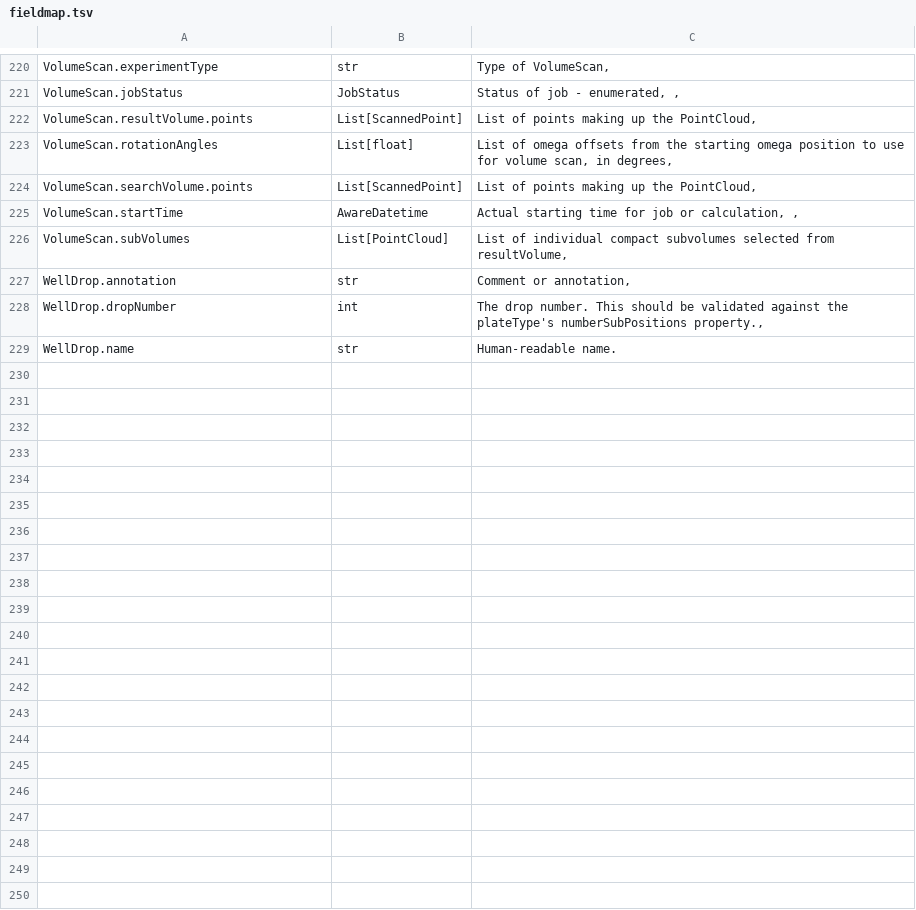
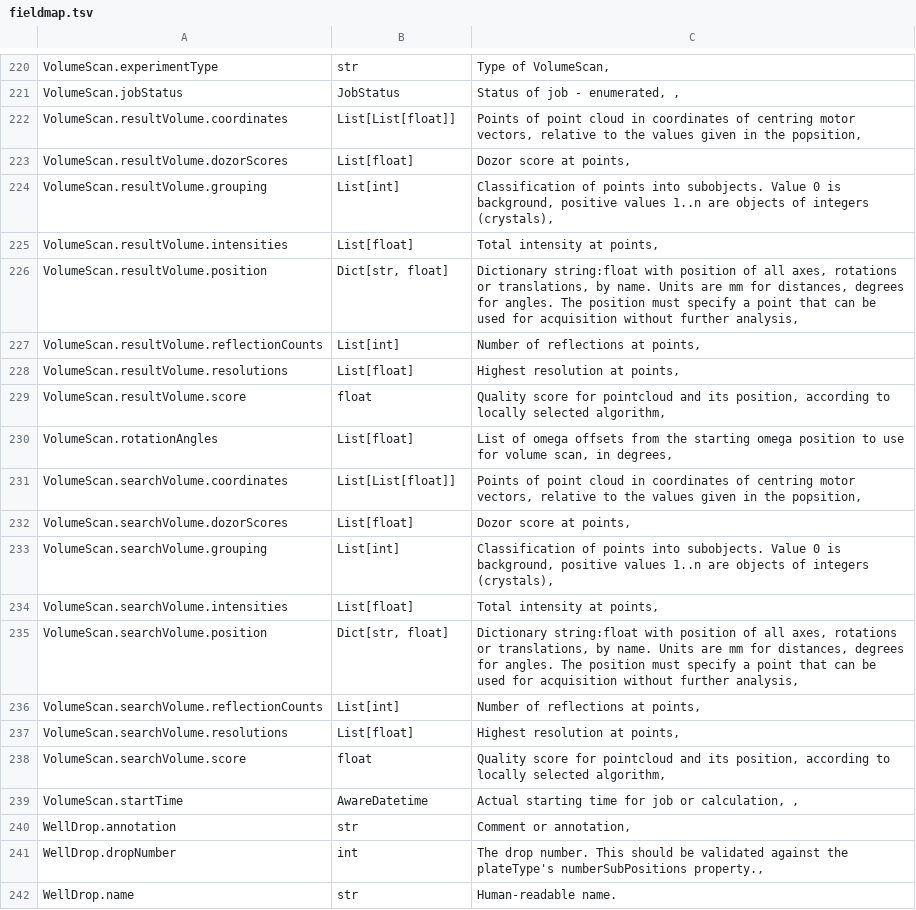
Before and after one commit to rhfogh/mxlims_data_model, a TSV file: mxlims/core/fieldmap.tsv, drawn as a sheet; only a part is shown, gaps mark what is left out; removed rows and columns are numbered as before the commit, all else as after; the diff names each change by its address in the sheet, - before the commit and + after, or states it on an @@ line.

Commit message:
Updated VolumeScan

```diff
--- a/mxlims/core/fieldmap.tsv
+++ b/mxlims/core/fieldmap.tsv
-row 222: VolumeScan.resultVolume.points | List[ScannedPoint] | List of points making up the PointCloud,
+row 222: VolumeScan.resultVolume.coordinates | List[List[float]] | Points of point cloud in coordinates of centring motor vectors, relative to the values given in the popsition,
+row 223: VolumeScan.resultVolume.dozorScores | List[float] | Dozor score at points,
+row 224: VolumeScan.resultVolume.grouping | List[int] | Classification of points into subobjects. Value 0 is background, positive values 1..n are objects of integers (crystals),
+row 225: VolumeScan.resultVolume.intensities | List[float] | Total intensity at points,
+row 226: VolumeScan.resultVolume.position | Dict[str, float] | Dictionary string:float with position of all axes, rotations or translations, by name. Units are mm for distances, degrees for angles. The position must specify a point that can be used for acquisition without further analysis,
+row 227: VolumeScan.resultVolume.reflectionCounts | List[int] | Number of reflections at points,
+row 228: VolumeScan.resultVolume.resolutions | List[float] | Highest resolution at points,
+row 229: VolumeScan.resultVolume.score | float | Quality score for pointcloud and its position, according to locally selected algorithm,
-row 224: VolumeScan.searchVolume.points | List[ScannedPoint] | List of points making up the PointCloud,
+row 231: VolumeScan.searchVolume.coordinates | List[List[float]] | Points of point cloud in coordinates of centring motor vectors, relative to the values given in the popsition,
+row 232: VolumeScan.searchVolume.dozorScores | List[float] | Dozor score at points,
+row 233: VolumeScan.searchVolume.grouping | List[int] | Classification of points into subobjects. Value 0 is background, positive values 1..n are objects of integers (crystals),
+row 234: VolumeScan.searchVolume.intensities | List[float] | Total intensity at points,
+row 235: VolumeScan.searchVolume.position | Dict[str, float] | Dictionary string:float with position of all axes, rotations or translations, by name. Units are mm for distances, degrees for angles. The position must specify a point that can be used for acquisition without further analysis,
+row 236: VolumeScan.searchVolume.reflectionCounts | List[int] | Number of reflections at points,
+row 237: VolumeScan.searchVolume.resolutions | List[float] | Highest resolution at points,
+row 238: VolumeScan.searchVolume.score | float | Quality score for pointcloud and its position, according to locally selected algorithm,
-row 226: VolumeScan.subVolumes | List[PointCloud] | List of individual compact subvolumes selected from resultVolume,
```
Also changed, not shown: 13 other files.
